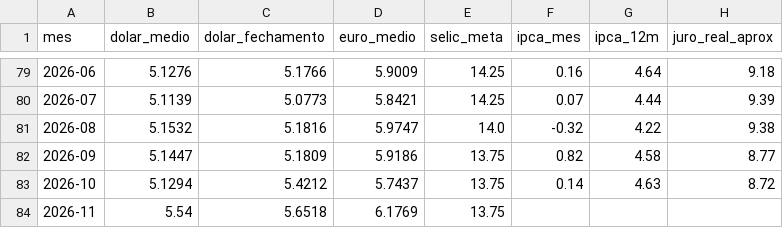
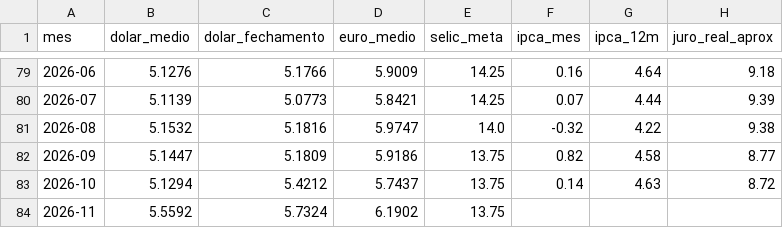
Before and after one commit to hericksantoss/pipeline-indicadores-bcb, a CSV file: data/gold/indicadores_mensais.csv, drawn as a sheet; only a part is shown, gaps mark what is left out.

```diff
--- a/data/gold/indicadores_mensais.csv
+++ b/data/gold/indicadores_mensais.csv
@@ -83,2 +83,2 @@ mes,dolar_medio,dolar_fechamento,euro_medio,selic_meta,ipca_mes,ipca_12m,juro_re
 2026-10,5.1294,5.4212,5.7437,13.75,0.14,4.63,8.72
-2026-11,5.54,5.6518,6.1769,13.75,,,
+2026-11,5.5592,5.7324,6.1902,13.75,,,
```
Also changed, not shown: data/silver/dolar.csv, data/silver/euro.csv, 7 other files.
